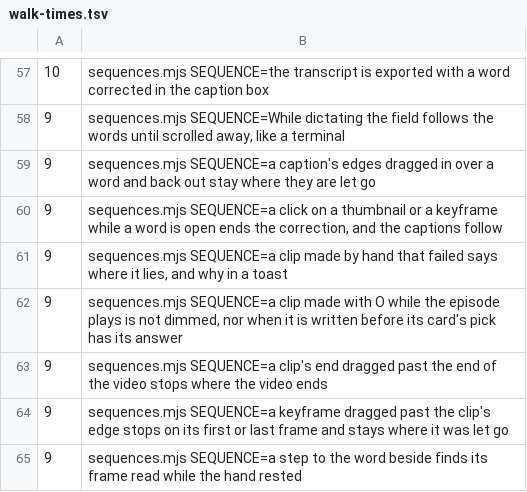
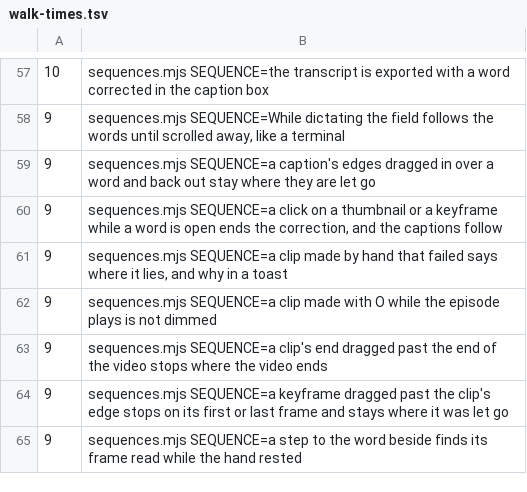
Before and after one commit to timmrkz/framefairy, a TSV file: frontend/preview/walks/walk-times.tsv, drawn as a sheet; only a part is shown, gaps mark what is left out.

```diff
--- a/frontend/preview/walks/walk-times.tsv
+++ b/frontend/preview/walks/walk-times.tsv
@@ -61,3 +61,3 @@
   9	sequences.mjs SEQUENCE=a clip made by hand that failed says where it lies, and why in a toast
-  9	sequences.mjs SEQUENCE=a clip made with O while the episode plays is not dimmed, nor when it is written before its card's pick has its answer
+  9	sequences.mjs SEQUENCE=a clip made with O while the episode plays is not dimmed
   9	sequences.mjs SEQUENCE=a clip's end dragged past the end of the video stops where the video ends
```
Also changed, not shown: 4 other files.
